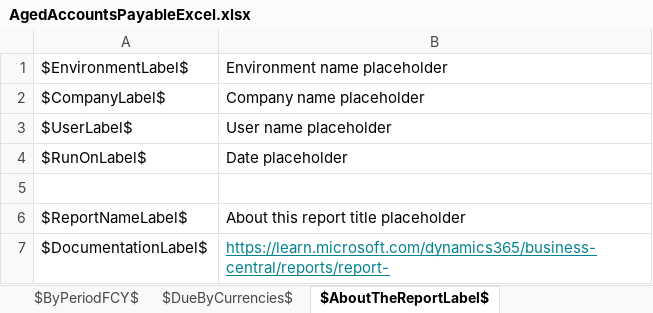
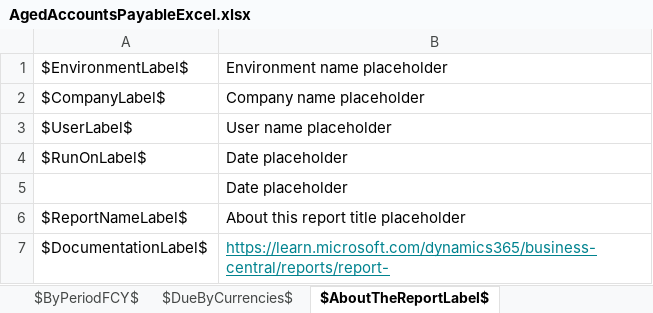
Before and after one commit to microsoft/ALAppExtensions, an Excel workbook: Apps/W1/ExcelReports/app/ReportLayouts/Excel/Purchase/AgedAccountsPayableExcel.xlsx, sheet $AboutTheReportLabel$, drawn as a sheet; values as stored, in another font and other column widths than the file's, no borders; the diff names each change by its address in the sheet, - before the commit and + after, or states it on an @@ line.

```diff
--- a/Apps/W1/ExcelReports/app/ReportLayouts/Excel/Purchase/AgedAccountsPayableExcel.xlsx (sheet $AboutTheReportLabel$)
+++ b/Apps/W1/ExcelReports/app/ReportLayouts/Excel/Purchase/AgedAccountsPayableExcel.xlsx (sheet $AboutTheReportLabel$)
-B5: (empty)
+B5: Date placeholder
```
Also changed, not shown: sheet $AgedAccountsPayablePrint$, formulas that keep their value.
